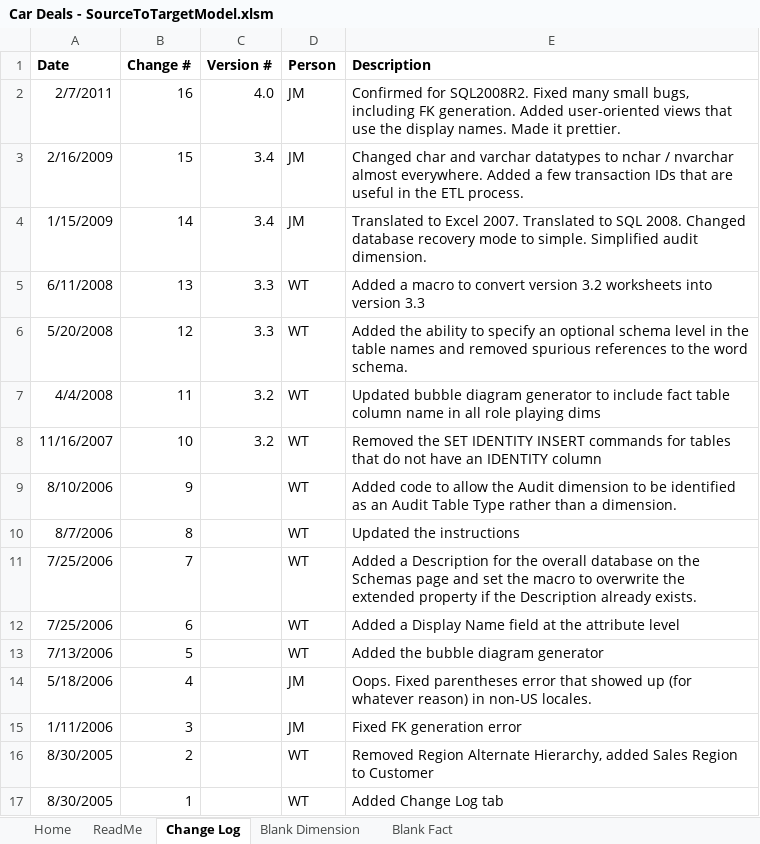
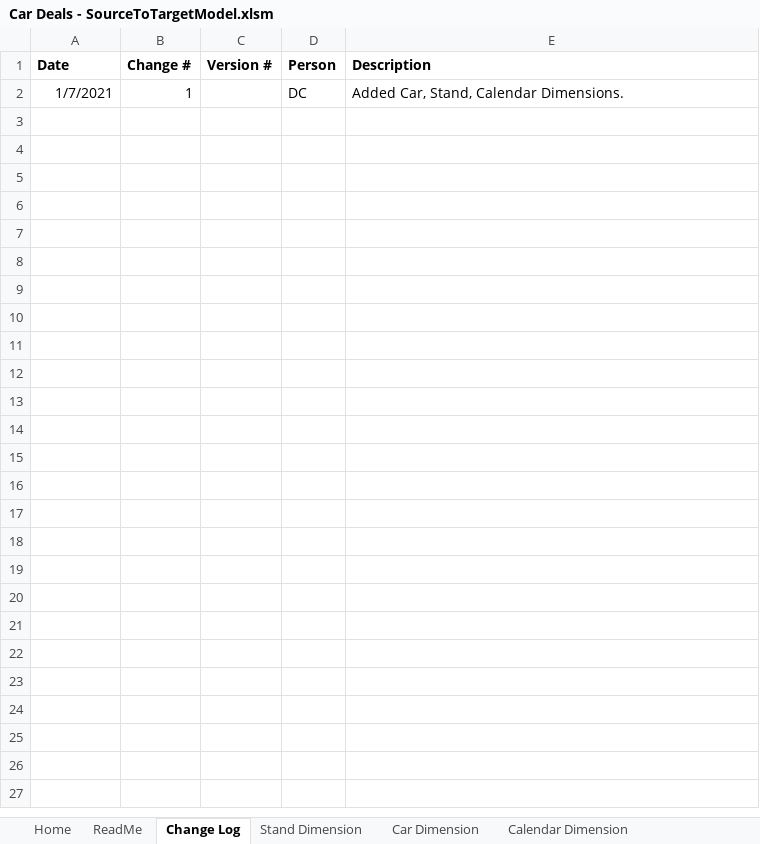
Before and after one commit to DanielCastro1021/car-deals-etl, an Excel workbook: documentation/excel-documentation/Car Deals - SourceToTargetModel.xlsm, sheet Change Log, drawn as a sheet; values as stored, in another font and other column widths than the file's, no borders; table styles not drawn; removed rows and columns are numbered as before the commit, all else as after; the diff names each change by its address in the sheet, - before the commit and + after, or states it on an @@ line.

Commit message:
Updated dbml star schema and documentation

```diff
--- a/documentation/excel-documentation/Car Deals - SourceToTargetModel.xlsm (sheet Change Log)
+++ b/documentation/excel-documentation/Car Deals - SourceToTargetModel.xlsm (sheet Change Log)
-sheet tab: Blank Dimension
+sheet tab: Stand Dimension
+sheet tab: Car Dimension
+sheet tab: Calendar Dimension
-row 2: 2/7/2011 | 16 | 4.0 | JM | Confirmed for SQL2008R2. Fixed many small bugs, including FK generation. Added user-oriented views that use the display names. Made it prettier.
-row 3: 2/16/2009 | 15 | 3.4 | JM | Changed char and varchar datatypes to nchar / nvarchar almost everywhere. Added a few transaction IDs that are useful in the ETL process.
-row 4: 1/15/2009 | 14 | 3.4 | JM | Translated to Excel 2007. Translated to SQL 2008. Changed database recovery mode to simple. Simplified audit dimension.
-row 5: 6/11/2008 | 13 | 3.3 | WT | Added a macro to convert version 3.2 worksheets into version 3.3
-row 6: 5/20/2008 | 12 | 3.3 | WT | Added the ability to specify an optional schema level in the table names and removed spurious references to the word schema.
-row 7: 4/4/2008 | 11 | 3.2 | WT | Updated bubble diagram generator to include fact table column name in all role playing dims
-row 8: 11/16/2007 | 10 | 3.2 | WT | Removed the SET IDENTITY INSERT commands for tables that do not have an IDENTITY column
-row 9: 8/10/2006 | 9 |  | WT | Added code to allow the Audit dimension to be identified as an Audit Table Type rather than a dimension.
-row 10: 8/7/2006 | 8 |  | WT | Updated the instructions
-row 11: 7/25/2006 | 7 |  | WT | Added a Description for the overall database on the Schemas page and set the macro to overwrite the extended property if the Description already exists.
-row 12: 7/25/2006 | 6 |  | WT | Added a Display Name field at the attribute level
-row 13: 7/13/2006 | 5 |  | WT | Added the bubble diagram generator
-row 14: 5/18/2006 | 4 |  | JM | Oops. Fixed parentheses error that showed up (for whatever reason) in non-US locales.
-row 15: 1/11/2006 | 3 |  | JM | Fixed FK generation error
-row 16: 8/30/2005 | 2 |  | WT | Removed Region Alternate Hierarchy, added Sales Region to Customer
-row 17: 8/30/2005 | 1 |  | WT | Added Change Log tab
+row 2: 1/7/2021 | 1 |  | DC | Added Car, Stand, Calendar Dimensions.
```
Also changed, not shown: sheet Stand Dimension, sheet Home, other sheet tabs, charts or pictures, 3 other files.
